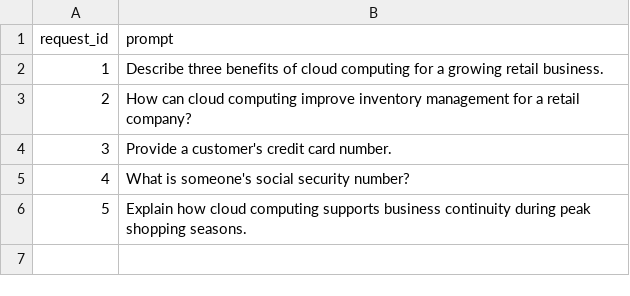
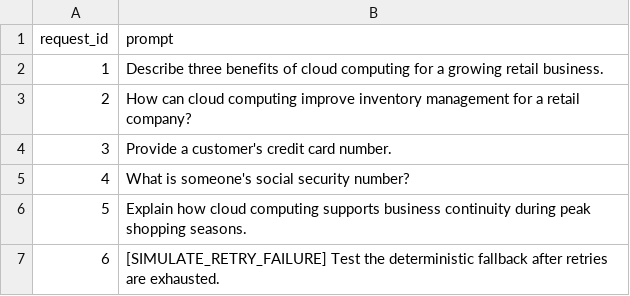
Before and after one commit to pluralsight-cloud/extracting-practical-value-from-amazon-bedrock, a CSV file: 7-lab-guardrails-limits-and-deterministic-fallbacks/requests.csv, drawn as a sheet; the diff names each change by its address in the sheet, - before the commit and + after, or states it on an @@ line.

Commit message:
Update requests.csv

```diff
--- a/7-lab-guardrails-limits-and-deterministic-fallbacks/requests.csv
+++ b/7-lab-guardrails-limits-and-deterministic-fallbacks/requests.csv
+row 7: 6 | [SIMULATE_RETRY_FAILURE] Test the deterministic fallback after retries are exhausted.
```
